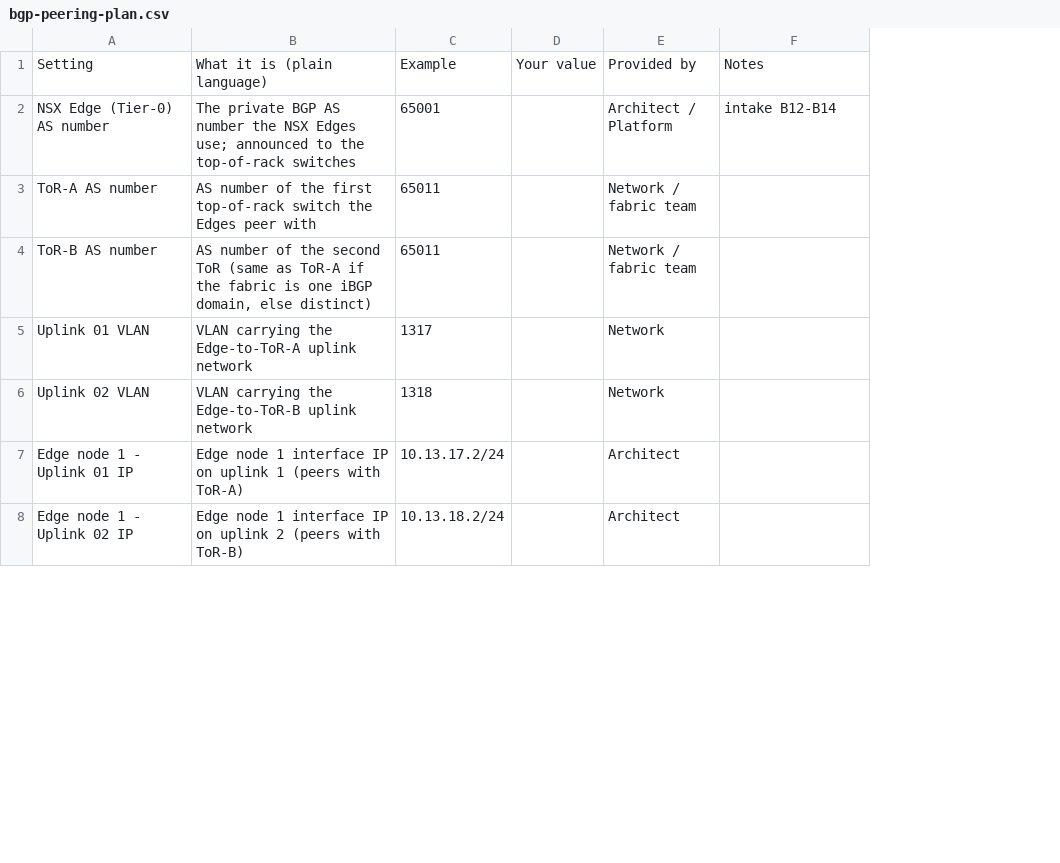
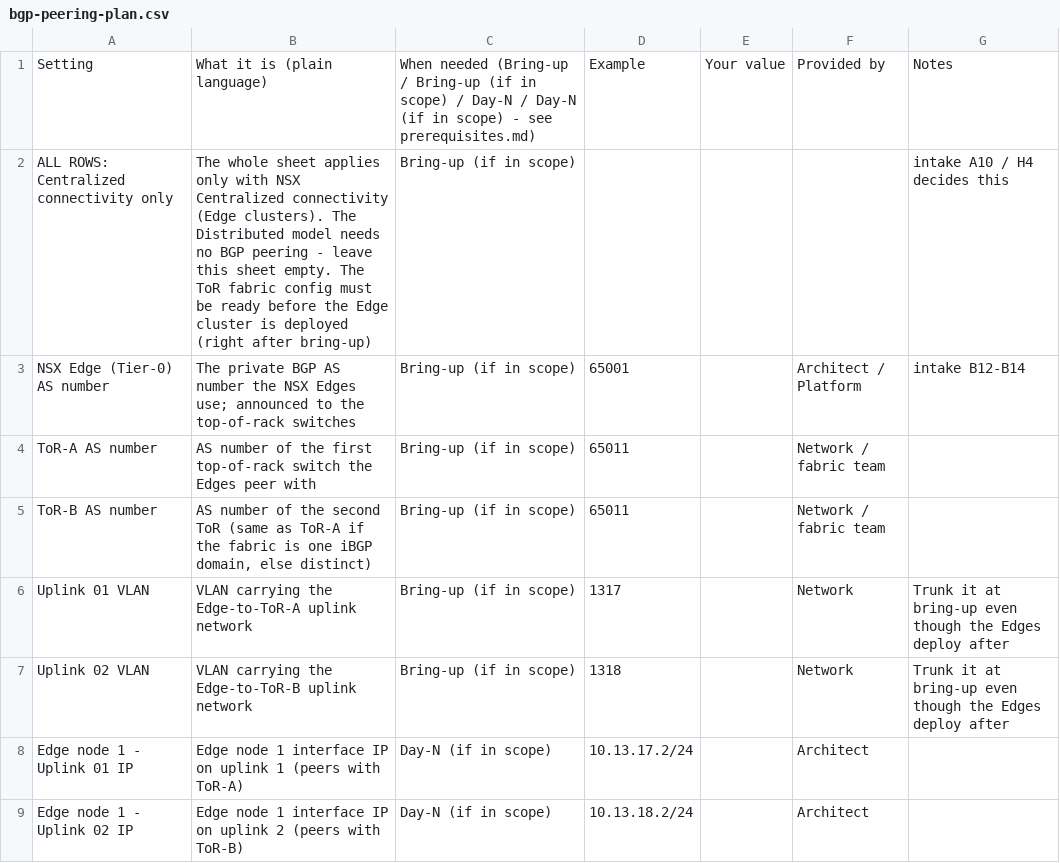
Before and after one commit to pauldiee/VCF9-DeploymentPlanning, a CSV file: web/public/templates/bgp-peering-plan.csv, drawn as a sheet; only a part is shown; addresses are those after the commit; the diff names each change by its address in the sheet, - before the commit and + after, or states it on an @@ line.

```diff
--- a/web/public/templates/bgp-peering-plan.csv
+++ b/web/public/templates/bgp-peering-plan.csv
+column C, row 1: When needed (Bring-up / Bring-up (if in scope) / Day-N / Day-N (if in scope) - see prerequisites.md); rows 3-9: Bring-up (if in scope) | Bring-up (if in scope) | Bring-up (if in scope) | Bring-up (if in scope) | Bring-up (if in scope) | Day-N (if in scope) | Day-N (if in scope)
+row 2: ALL ROWS: Centralized connectivity only | The whole sheet applies only with NSX Centralized connectivity (Edge clusters). The Distributed model needs no BGP peering - leave this sheet empty. The ToR fabric config must be ready before the Edge cluster is deployed (right after bring-up) | Bring-up (if in scope) |  |  |  | intake A10 / H4 decides this
-G6:G7: (empty)
+G6:G7: Trunk it at bring-up even though the Edges deploy after
```
Also changed, not shown: web/public/templates/firewall-request-plan.csv, web/public/templates/ip-dns-plan.csv, 4 other files.
